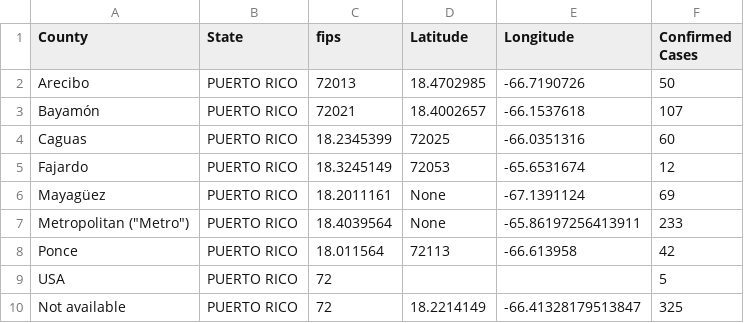
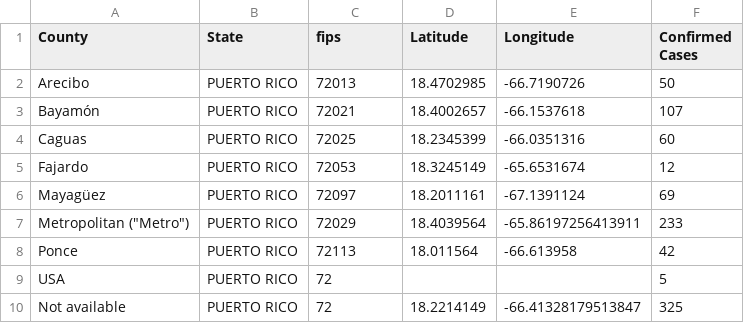
Before and after one commit to ThanatoSohne/COVID-19-Outbreak-Visualization-Tool, a CSV file: Web Scrapers/US States/COVID-19_cases_prWiki.csv, drawn as a sheet.

Commit message:
Update COVID-19_cases_prWiki.csv

```diff
--- a/Web Scrapers/US States/COVID-19_cases_prWiki.csv
+++ b/Web Scrapers/US States/COVID-19_cases_prWiki.csv
@@ -3,7 +3,7 @@ Arecibo,PUERTO RICO,72013,18.4702985,-66.7190726,50
 Bayamón,PUERTO RICO,72021,18.4002657,-66.1537618,107
-Caguas,PUERTO RICO,18.2345399,72025,-66.0351316,60
-Fajardo,PUERTO RICO,18.3245149,72053,-65.6531674,12
-Mayagüez,PUERTO RICO,18.2011161,None,-67.1391124,69
-Metropolitan ("Metro"),PUERTO RICO,18.4039564,None,-65.86197256413911,233
-Ponce,PUERTO RICO,18.011564,72113,-66.613958,42
+Caguas,PUERTO RICO,72025,18.2345399,-66.0351316,60
+Fajardo,PUERTO RICO,72053,18.3245149,-65.6531674,12
+Mayagüez,PUERTO RICO,72097,18.2011161,-67.1391124,69
+Metropolitan ("Metro"),PUERTO RICO,72029,18.4039564,-65.86197256413911,233
+Ponce,PUERTO RICO,72113,18.011564,-66.613958,42
 USA,PUERTO RICO,72,,,5
```
